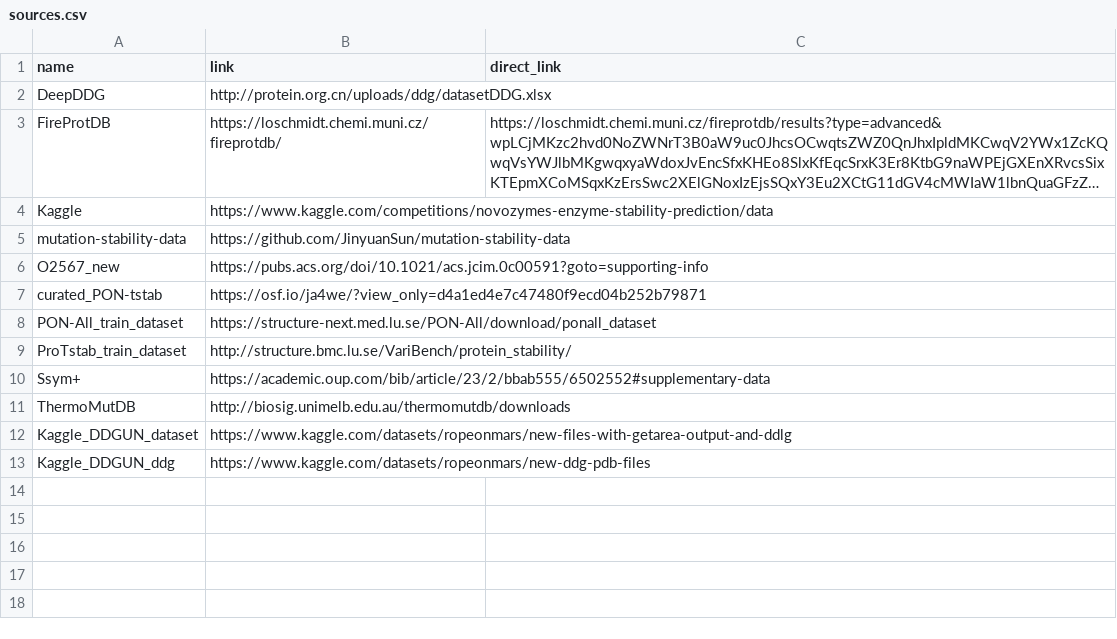
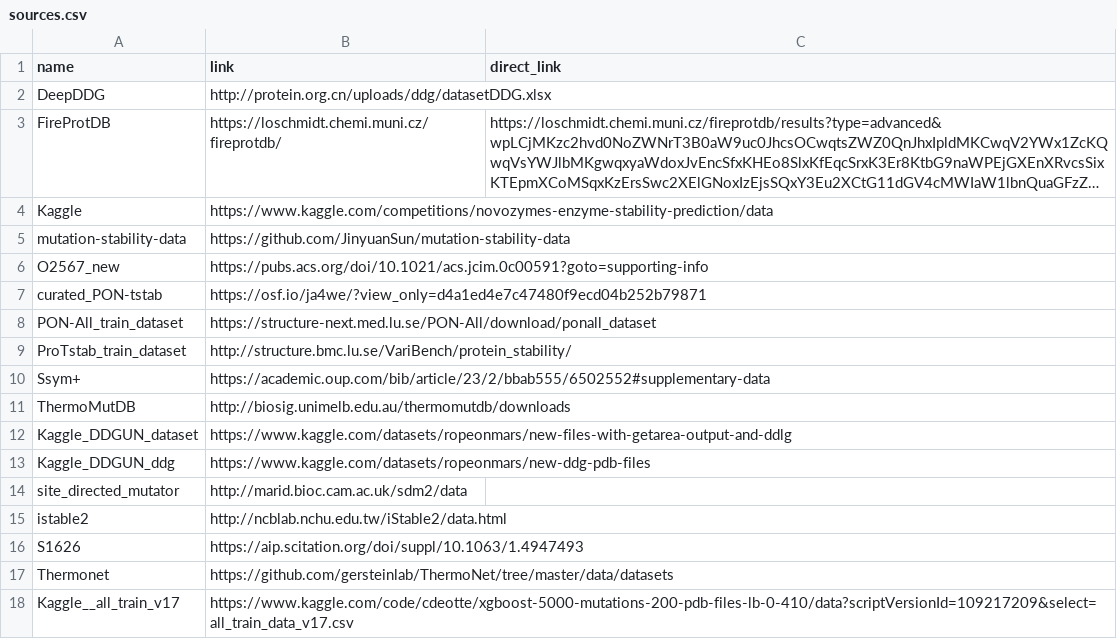
Before and after one commit to NiceSpark/novozymes-prediction, a CSV file: data/sources.csv, drawn as a sheet; long unchanged cells end in ….

Commit message:
added more sources of data

```diff
--- a/data/sources.csv
+++ b/data/sources.csv
@@ -13 +13,6 @@ Kaggle_DDGUN_dataset,https://www.kaggle.com/datasets/ropeonmars/new-files-with-g
 Kaggle_DDGUN_ddg,https://www.kaggle.com/datasets/ropeonmars/new-ddg-pdb-files
+site_directed_mutator,http://marid.bioc.cam.ac.uk/sdm2/data
+istable2, http://ncblab.nchu.edu.tw/iStable2/data.html
+S1626,https://aip.scitation.org/doi/suppl/10.1063/1.4947493
+Thermonet,https://github.com/gersteinlab/ThermoNet/tree/master/data/datasets
+Kaggle__all_train_v17, https://www.kaggle.com/code/cdeotte/xgboost-5000-mutations-200-pdb-files-lb-0-410/data?scriptVersionId=109217209&select=all_train_data_v17.csv
```
Also changed, not shown: 3 other files.
